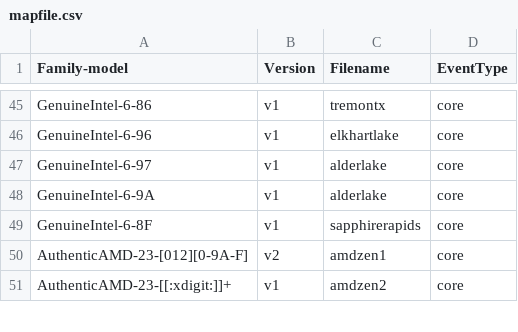
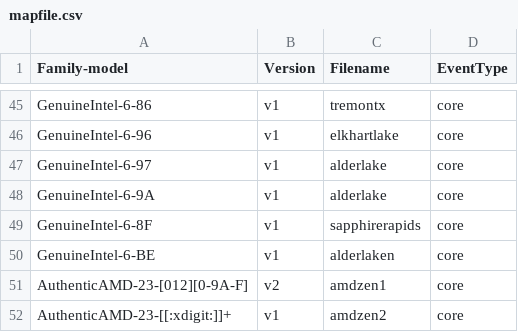
Before and after one commit to b1nc0d3x/FBSD_DEV, a CSV file: lib/libpmc/pmu-events/arch/x86/mapfile.csv, drawn as a sheet; only a part is shown, gaps mark what is left out; the diff names each change by its address in the sheet, - before the commit and + after, or states it on an @@ line.

Commit message:
pmc: add alderlaken model
This commit adds alderlaken CPU model to hwpmc/libpmc. JSON event
definitions are imported from Intel perfmon version 1.16.

Reviewed by:	mhorne
MFC after:	1 week
Sponsored by:	Stormshield
Differential Revision:	https://reviews.freebsd.org/D49229

(cherry picked from commit ca3e47b0ea68664c7e10e1c3e28c5ac7d9932c21)

```diff
--- a/lib/libpmc/pmu-events/arch/x86/mapfile.csv
+++ b/lib/libpmc/pmu-events/arch/x86/mapfile.csv
+row 50: GenuineIntel-6-BE | v1 | alderlaken | core
```
Also changed, not shown: 12 other files.
